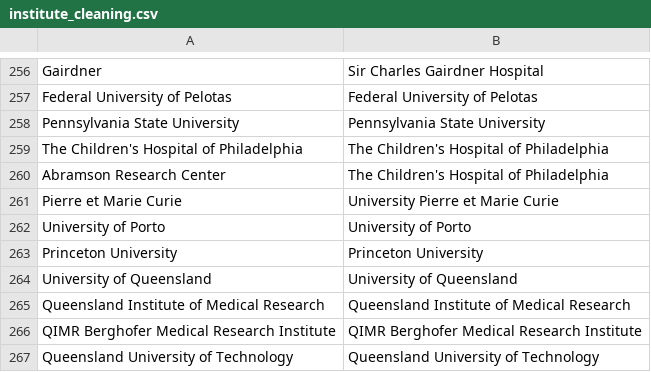
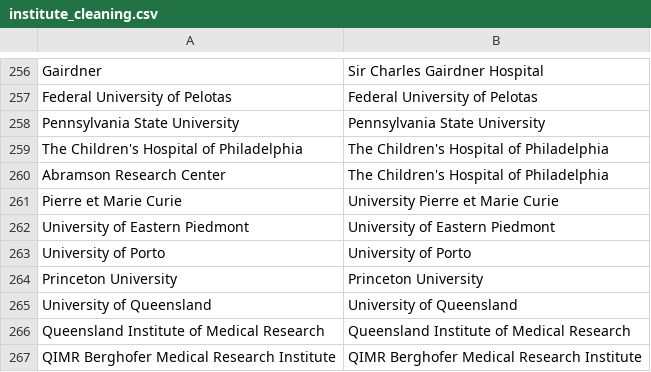
Before and after one commit to OllyButters/puma, a CSV file: config/institute_cleaning.csv, drawn as a sheet; only a part is shown, gaps mark what is left out; the shorter side is filled out with more unchanged rows; the diff names each change by its address in the sheet, - before the commit and + after, or states it on an @@ line.

Commit message:
University of Eastern Piedmont

```diff
--- a/config/institute_cleaning.csv
+++ b/config/institute_cleaning.csv
+row 262: University of Eastern Piedmont | University of Eastern Piedmont
```
